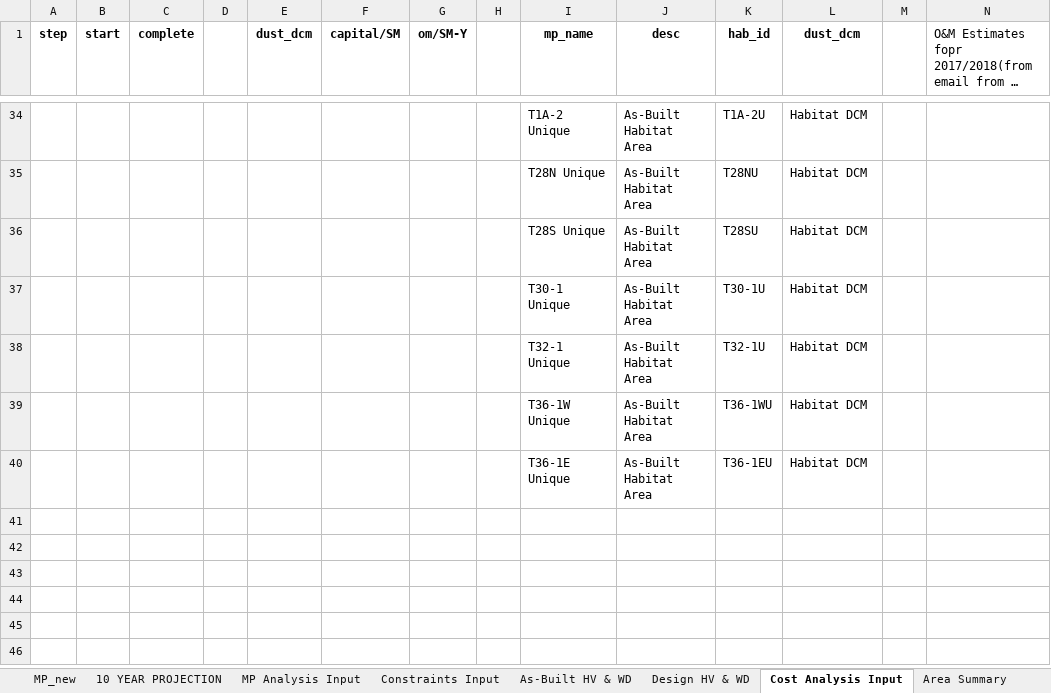
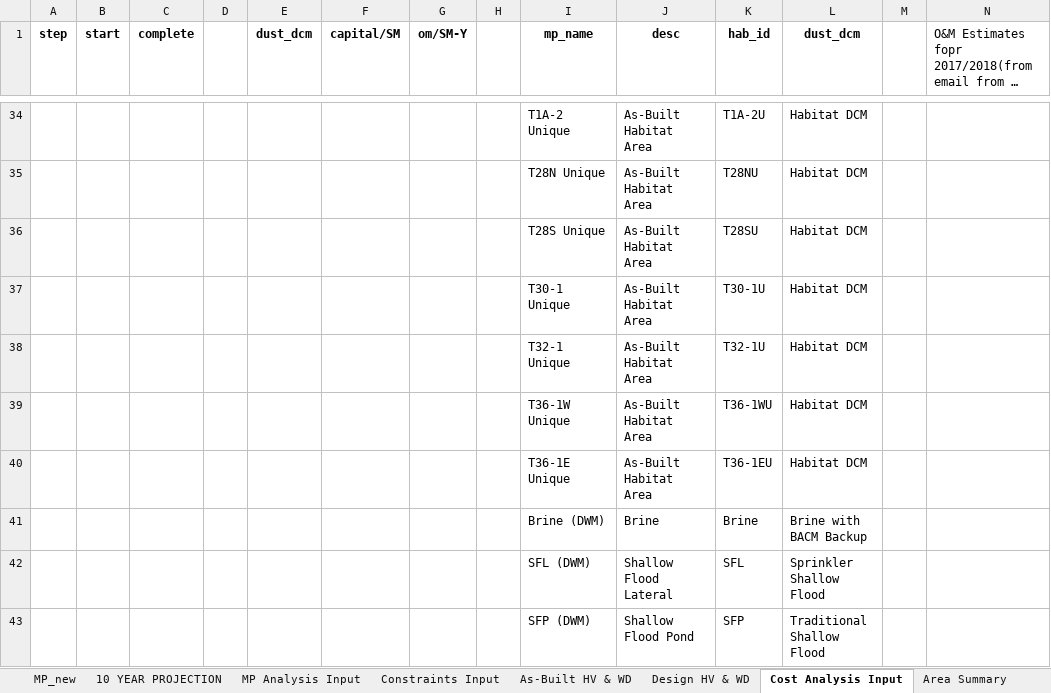
Before and after one commit to jwbannister/master_proj, an Excel workbook: MP LAUNCHPAD.xlsx, sheet Cost Analysis Input, drawn as a sheet; only a part is shown, gaps mark what is left out; long unchanged cells end in …; values as stored, in another font and other column widths than the file's, no borders; rows hold the shown columns only; the diff names each change by its address in the sheet, - before the commit and + after, or states it on an @@ line.

Commit message:
commit before branch to change how constraints are input

```diff
--- a/MP LAUNCHPAD.xlsx (sheet Cost Analysis Input)
+++ b/MP LAUNCHPAD.xlsx (sheet Cost Analysis Input)
+row 41:  |  |  |  |  |  |  |  | Brine (DWM) | Brine | Brine | Brine with BACM Backup
+row 42:  |  |  |  |  |  |  |  | SFL (DWM) | Shallow Flood Lateral | SFL | Sprinkler Shallow Flood
+row 43:  |  |  |  |  |  |  |  | SFP (DWM) | Shallow Flood Pond | SFP | Traditional Shallow Flood
```
Also changed, not shown: sheet As-Built HV & WD, sheet Constraints Input, sheet MP_new, sheet MP Analysis Input, charts or pictures, 9 other files.
